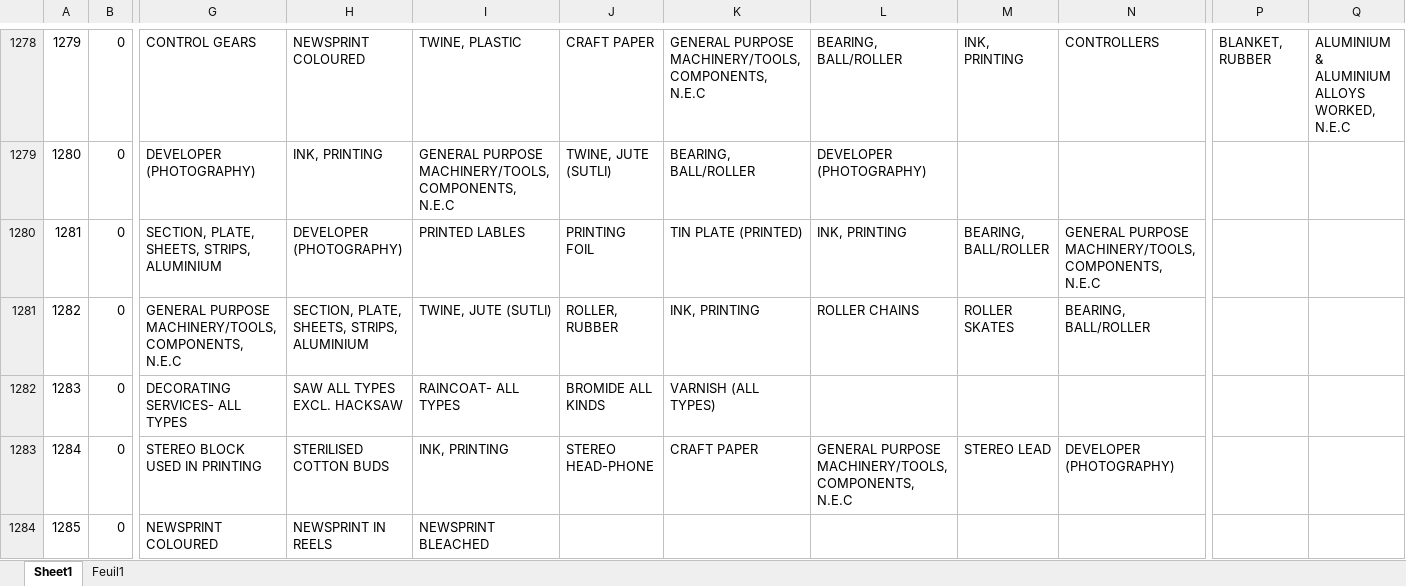
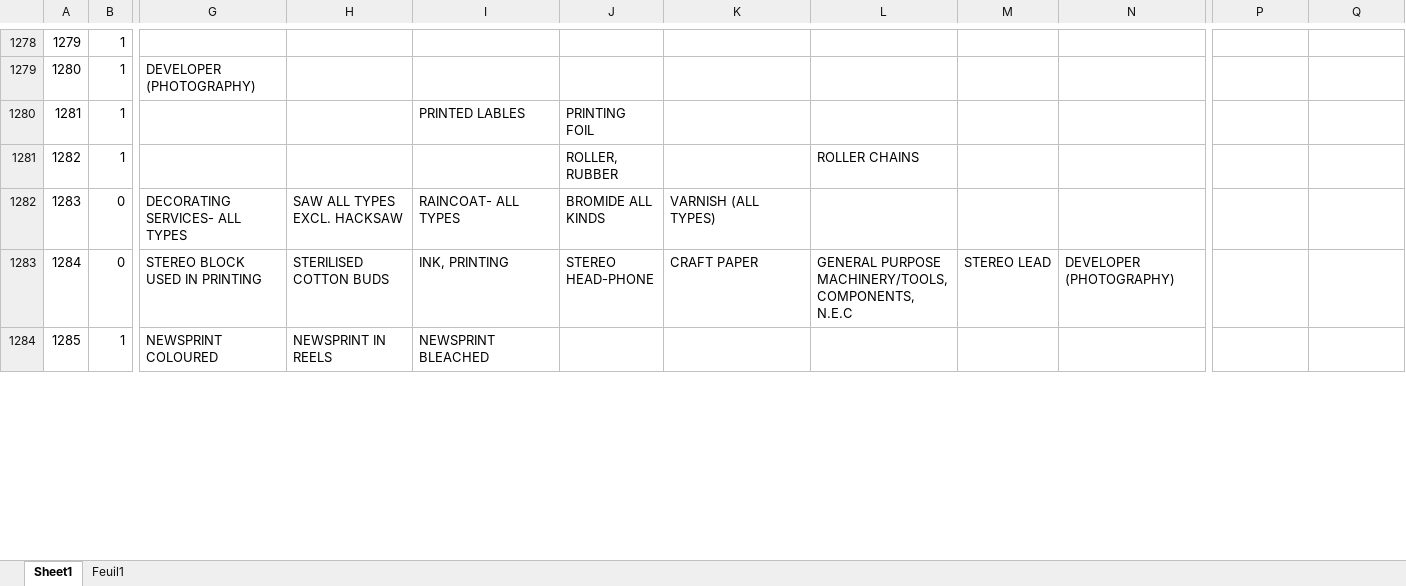
Before and after one commit to JulieLen/asic_corresp, an Excel workbook: startingfile.xlsm, sheet Sheet1, drawn as a sheet; only a part is shown, gaps mark what is left out; values as stored, in another font and other column widths than the file's, no cell formats; the diff covers the shown part only; the diff names each change by its address in the sheet, - before the commit and + after, or states it on an @@ line.

```diff
--- a/startingfile.xlsm (sheet Sheet1)
+++ b/startingfile.xlsm (sheet Sheet1)
-B1278:B1281: 0
+B1278:B1281: 1
-G1278: CONTROL GEARS
+G1278: (empty)
-H1278: NEWSPRINT COLOURED
+H1278: (empty)
-I1278: TWINE, PLASTIC
+I1278: (empty)
-J1278: CRAFT PAPER
+J1278: (empty)
-K1278: GENERAL PURPOSE MACHINERY/TOOLS, COMPONENTS, N.E.C
+K1278: (empty)
-L1278: BEARING, BALL/ROLLER
+L1278: (empty)
-M1278: INK, PRINTING
+M1278: (empty)
-N1278: CONTROLLERS
+N1278: (empty)
-P1278: BLANKET, RUBBER
+P1278: (empty)
-Q1278: ALUMINIUM & ALUMINIUM ALLOYS WORKED, N.E.C
+Q1278: (empty)
-H1279: INK, PRINTING
+H1279: (empty)
-I1279: GENERAL PURPOSE MACHINERY/TOOLS, COMPONENTS, N.E.C
+I1279: (empty)
-J1279: TWINE, JUTE (SUTLI)
+J1279: (empty)
-K1279: BEARING, BALL/ROLLER
+K1279: (empty)
-L1279: DEVELOPER (PHOTOGRAPHY)
+L1279: (empty)
-G1280: SECTION, PLATE, SHEETS, STRIPS, ALUMINIUM
+G1280: (empty)
-H1280: DEVELOPER (PHOTOGRAPHY)
+H1280: (empty)
-K1280: TIN PLATE (PRINTED)
+K1280: (empty)
-L1280: INK, PRINTING
+L1280: (empty)
-M1280: BEARING, BALL/ROLLER
+M1280: (empty)
-N1280: GENERAL PURPOSE MACHINERY/TOOLS, COMPONENTS, N.E.C
+N1280: (empty)
-G1281: GENERAL PURPOSE MACHINERY/TOOLS, COMPONENTS, N.E.C
+G1281: (empty)
-H1281: SECTION, PLATE, SHEETS, STRIPS, ALUMINIUM
+H1281: (empty)
-I1281: TWINE, JUTE (SUTLI)
+I1281: (empty)
-K1281: INK, PRINTING
+K1281: (empty)
-M1281: ROLLER SKATES
+M1281: (empty)
-N1281: BEARING, BALL/ROLLER
+N1281: (empty)
-B1284: 0
+B1284: 1
```
Also changed, not shown: 1396 edited cells elsewhere in this sheet, cell formats, 1 other file.
